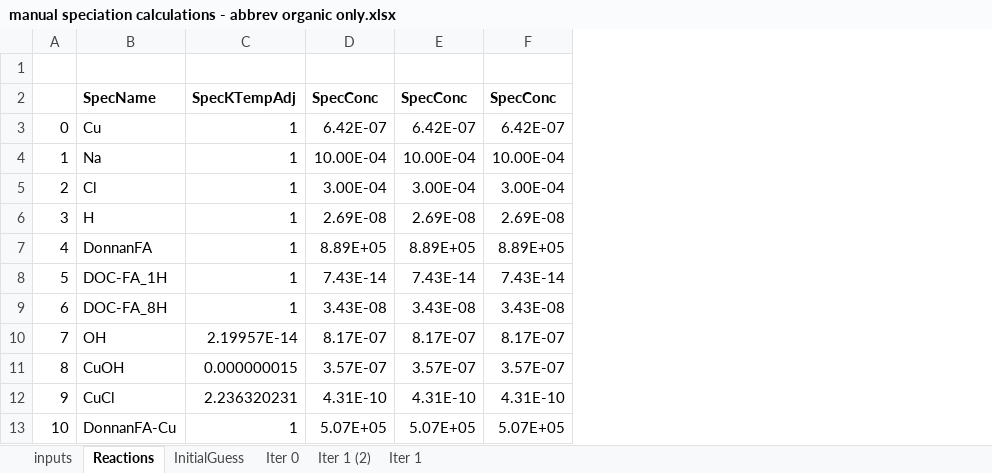
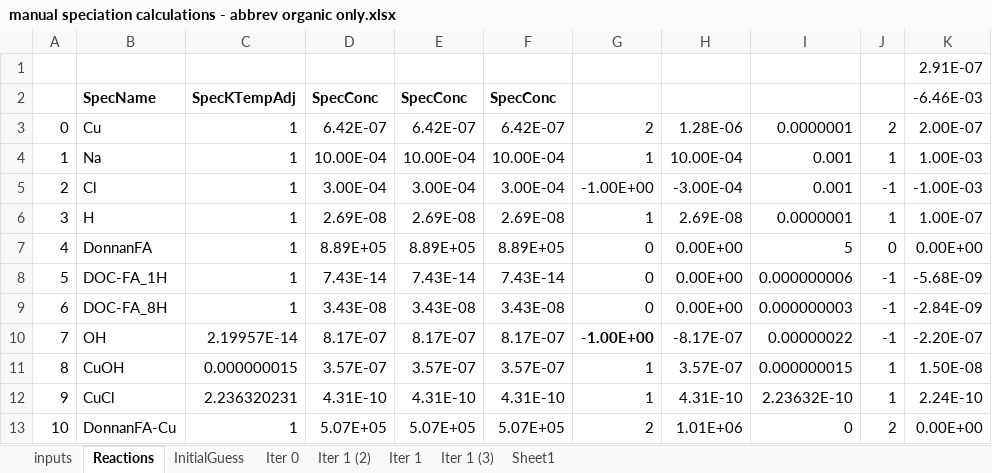
Before and after one commit to WindwardEnv/BLMEngineInR, an Excel workbook: scrap/manual speciation calculations - abbrev organic only.xlsx, sheet Reactions, drawn as a sheet; only a part is shown; values as stored, in another font and other column widths than the file's, no borders; the diff names each change by its address in the sheet, - before the commit and + after, or states it on an @@ line.

```diff
--- a/scrap/manual speciation calculations - abbrev organic only.xlsx (sheet Reactions)
+++ b/scrap/manual speciation calculations - abbrev organic only.xlsx (sheet Reactions)
+sheet tab: Iter 1 (3)
+sheet tab: Sheet1
+column G, rows 3-13: 2 | 1 | -1.00E+00 | 1 | 0 | 0 | 0 | -1.00E+00 | 1 | 1 | 2
+column H, rows 3-13: 1.28E-06 | 10.00E-04 | -3.00E-04 | 2.69E-08 | 0.00E+00 | 0.00E+00 | 0.00E+00 | -8.17E-07 | 3.57E-07 | 4.31E-10 | 1.01E+06
+column I, rows 3-13: 0.0000001 | 0.001 | 0.001 | 0.0000001 | 5 | 0.000000006 | 0.000000003 | 0.00000022 | 0.000000015 | 2.23632E-10 | 0
+column J, rows 3-13: 2 | 1 | -1 | 1 | 0 | -1 | -1 | -1 | 1 | 1 | 2
+column K, rows 1-13: 2.91E-07 | -6.46E-03 | 2.00E-07 | 1.00E-03 | -1.00E-03 | 1.00E-07 | 0.00E+00 | -5.68E-09 | -2.84E-09 | -2.20E-07 | 1.50E-08 | 2.24E-10 | 0.00E+00
```
Also changed, not shown: charts or pictures, scrap/old BLM/full_organic.det.xlsx, 31 other files.
